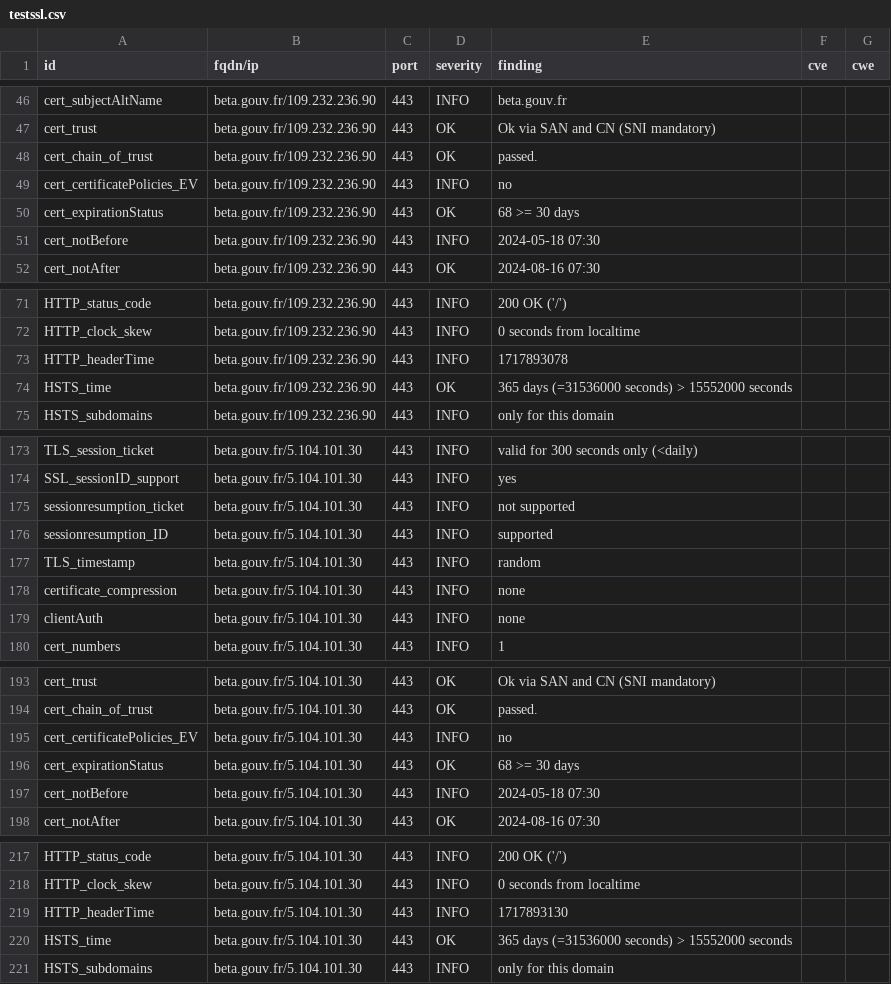
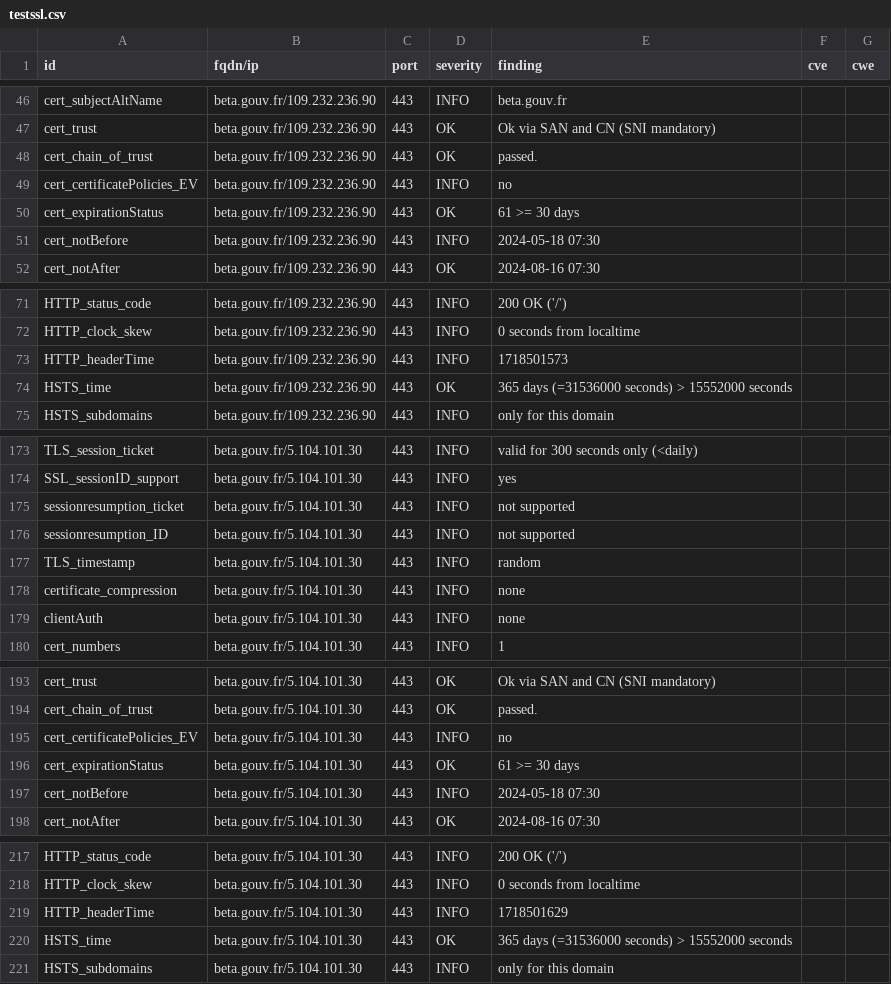
Before and after one commit to vviers/dahslord, a CSV file: results/aHR0cHM6Ly9iZXRhLmdvdXYuZnI=/testssl.csv, drawn as a sheet; only a part is shown, gaps mark what is left out.

```diff
--- a/results/aHR0cHM6Ly9iZXRhLmdvdXYuZnI=/testssl.csv
+++ b/results/aHR0cHM6Ly9iZXRhLmdvdXYuZnI=/testssl.csv
@@ -49,3 +49,3 @@
 "cert_certificatePolicies_EV","beta.gouv.fr/109.232.236.90","443","INFO","no","",""
-"cert_expirationStatus","beta.gouv.fr/109.232.236.90","443","OK","68 >= 30 days","",""
+"cert_expirationStatus","beta.gouv.fr/109.232.236.90","443","OK","61 >= 30 days","",""
 "cert_notBefore","beta.gouv.fr/109.232.236.90","443","INFO","2024-05-18 07:30","",""
@@ -72,3 +72,3 @@
 "HTTP_clock_skew","beta.gouv.fr/109.232.236.90","443","INFO","0 seconds from localtime","",""
-"HTTP_headerTime","beta.gouv.fr/109.232.236.90","443","INFO","1717893078","",""
+"HTTP_headerTime","beta.gouv.fr/109.232.236.90","443","INFO","1718501573","",""
 "HSTS_time","beta.gouv.fr/109.232.236.90","443","OK","365 days (=31536000 seconds) > 15552000 seconds","",""
@@ -175,3 +175,3 @@
 "sessionresumption_ticket","beta.gouv.fr/5.104.101.30","443","INFO","not supported","",""
-"sessionresumption_ID","beta.gouv.fr/5.104.101.30","443","INFO","supported","",""
+"sessionresumption_ID","beta.gouv.fr/5.104.101.30","443","INFO","not supported","",""
 "TLS_timestamp","beta.gouv.fr/5.104.101.30","443","INFO","random","",""
@@ -195,3 +195,3 @@
 "cert_certificatePolicies_EV","beta.gouv.fr/5.104.101.30","443","INFO","no","",""
-"cert_expirationStatus","beta.gouv.fr/5.104.101.30","443","OK","68 >= 30 days","",""
+"cert_expirationStatus","beta.gouv.fr/5.104.101.30","443","OK","61 >= 30 days","",""
 "cert_notBefore","beta.gouv.fr/5.104.101.30","443","INFO","2024-05-18 07:30","",""
@@ -218,3 +218,3 @@
 "HTTP_clock_skew","beta.gouv.fr/5.104.101.30","443","INFO","0 seconds from localtime","",""
-"HTTP_headerTime","beta.gouv.fr/5.104.101.30","443","INFO","1717893130","",""
+"HTTP_headerTime","beta.gouv.fr/5.104.101.30","443","INFO","1718501629","",""
 "HSTS_time","beta.gouv.fr/5.104.101.30","443","OK","365 days (=31536000 seconds) > 15552000 seconds","",""
```
Also changed, not shown: 12 other files.
